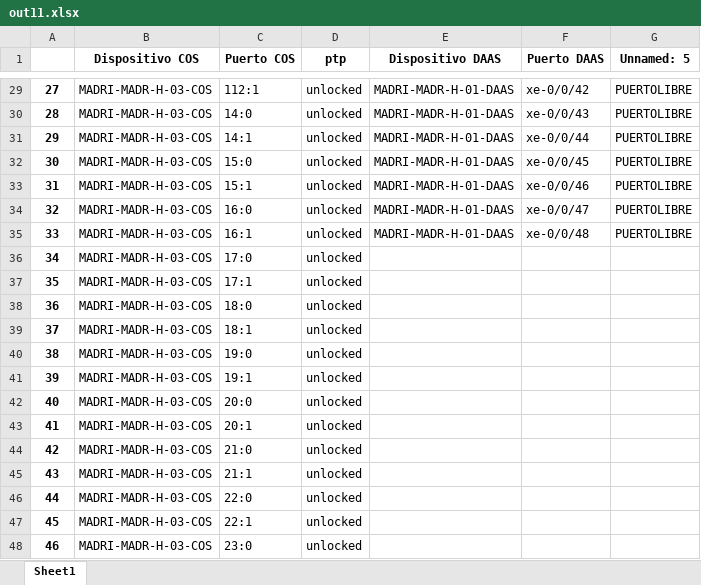
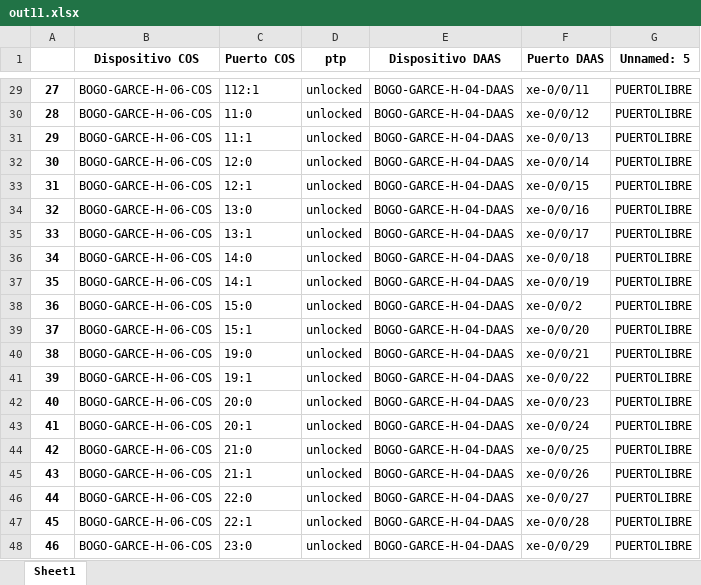
Before and after one commit to JuanH23/Automatizacion_Migracion, an Excel workbook: out11.xlsx, sheet Sheet1, drawn as a sheet; only a part is shown, gaps mark what is left out; values as stored, in another font and other column widths than the file's, no borders; removed rows and columns are numbered as before the commit, all else as after; the diff covers the shown part only; the diff names each change by its address in the sheet, - before the commit and + after, or states it on an @@ line.

```diff
--- a/out11.xlsx (sheet Sheet1)
+++ b/out11.xlsx (sheet Sheet1)
-B29 (Dispositivo COS): MADRI-MADR-H-03-COS
+B29 (Dispositivo COS): BOGO-GARCE-H-06-COS
-E29 (Dispositivo DAAS): MADRI-MADR-H-01-DAAS
+E29 (Dispositivo DAAS): BOGO-GARCE-H-04-DAAS
-F29 (Puerto DAAS): xe-0/0/42
+F29 (Puerto DAAS): xe-0/0/11
+row 30: 28 | BOGO-GARCE-H-06-COS | 11:0 | unlocked | BOGO-GARCE-H-04-DAAS | xe-0/0/12 | PUERTOLIBRE
+row 31: 29 | BOGO-GARCE-H-06-COS | 11:1 | unlocked | BOGO-GARCE-H-04-DAAS | xe-0/0/13 | PUERTOLIBRE
+row 32: 30 | BOGO-GARCE-H-06-COS | 12:0 | unlocked | BOGO-GARCE-H-04-DAAS | xe-0/0/14 | PUERTOLIBRE
+row 33: 31 | BOGO-GARCE-H-06-COS | 12:1 | unlocked | BOGO-GARCE-H-04-DAAS | xe-0/0/15 | PUERTOLIBRE
+row 34: 32 | BOGO-GARCE-H-06-COS | 13:0 | unlocked | BOGO-GARCE-H-04-DAAS | xe-0/0/16 | PUERTOLIBRE
+row 35: 33 | BOGO-GARCE-H-06-COS | 13:1 | unlocked | BOGO-GARCE-H-04-DAAS | xe-0/0/17 | PUERTOLIBRE
@@ column A renumbered from row 36 down @@
-B36:B39 (Dispositivo COS): MADRI-MADR-H-03-COS
+B36:B39 (Dispositivo COS): BOGO-GARCE-H-06-COS
-E36:E39 (Dispositivo DAAS): MADRI-MADR-H-01-DAAS
+E36:E39 (Dispositivo DAAS): BOGO-GARCE-H-04-DAAS
-F36 (Puerto DAAS): xe-0/0/43
+F36 (Puerto DAAS): xe-0/0/18
-F37 (Puerto DAAS): xe-0/0/44
+F37 (Puerto DAAS): xe-0/0/19
-F38 (Puerto DAAS): xe-0/0/45
+F38 (Puerto DAAS): xe-0/0/2
-F39 (Puerto DAAS): xe-0/0/46
+F39 (Puerto DAAS): xe-0/0/20
-row 34: 32 | MADRI-MADR-H-03-COS | 16:0 | unlocked | MADRI-MADR-H-01-DAAS | xe-0/0/47 | PUERTOLIBRE
-row 35: 33 | MADRI-MADR-H-03-COS | 16:1 | unlocked | MADRI-MADR-H-01-DAAS | xe-0/0/48 | PUERTOLIBRE
-row 36: 34 | MADRI-MADR-H-03-COS | 17:0 | unlocked
-row 37: 35 | MADRI-MADR-H-03-COS | 17:1 | unlocked
-row 38: 36 | MADRI-MADR-H-03-COS | 18:0 | unlocked
-row 39: 37 | MADRI-MADR-H-03-COS | 18:1 | unlocked
-B40:B48 (Dispositivo COS): MADRI-MADR-H-03-COS
+B40:B48 (Dispositivo COS): BOGO-GARCE-H-06-COS
-E40:E48 (Dispositivo DAAS): (empty)
+E40:E48 (Dispositivo DAAS): BOGO-GARCE-H-04-DAAS
-F40 (Puerto DAAS): (empty)
+F40 (Puerto DAAS): xe-0/0/21
-G40:G48 (Unnamed: 5): (empty)
+G40:G48 (Unnamed: 5): PUERTOLIBRE
-F41 (Puerto DAAS): (empty)
+F41 (Puerto DAAS): xe-0/0/22
-F42 (Puerto DAAS): (empty)
+F42 (Puerto DAAS): xe-0/0/23
-F43 (Puerto DAAS): (empty)
+F43 (Puerto DAAS): xe-0/0/24
-F44 (Puerto DAAS): (empty)
+F44 (Puerto DAAS): xe-0/0/25
-F45 (Puerto DAAS): (empty)
+F45 (Puerto DAAS): xe-0/0/26
-F46 (Puerto DAAS): (empty)
+F46 (Puerto DAAS): xe-0/0/27
-F47 (Puerto DAAS): (empty)
+F47 (Puerto DAAS): xe-0/0/28
-F48 (Puerto DAAS): (empty)
+F48 (Puerto DAAS): xe-0/0/29
```
Also changed, not shown: 4 added rows and 322 edited cells elsewhere in this sheet, out10.xlsx, out8.xlsx, 5 other files.
